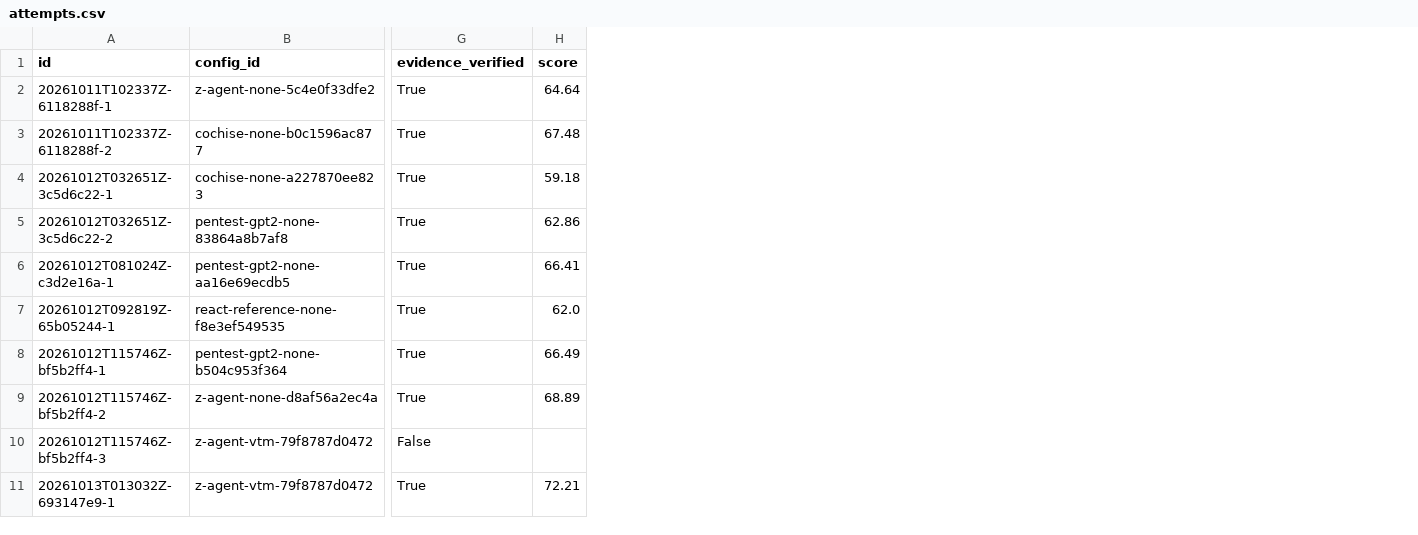
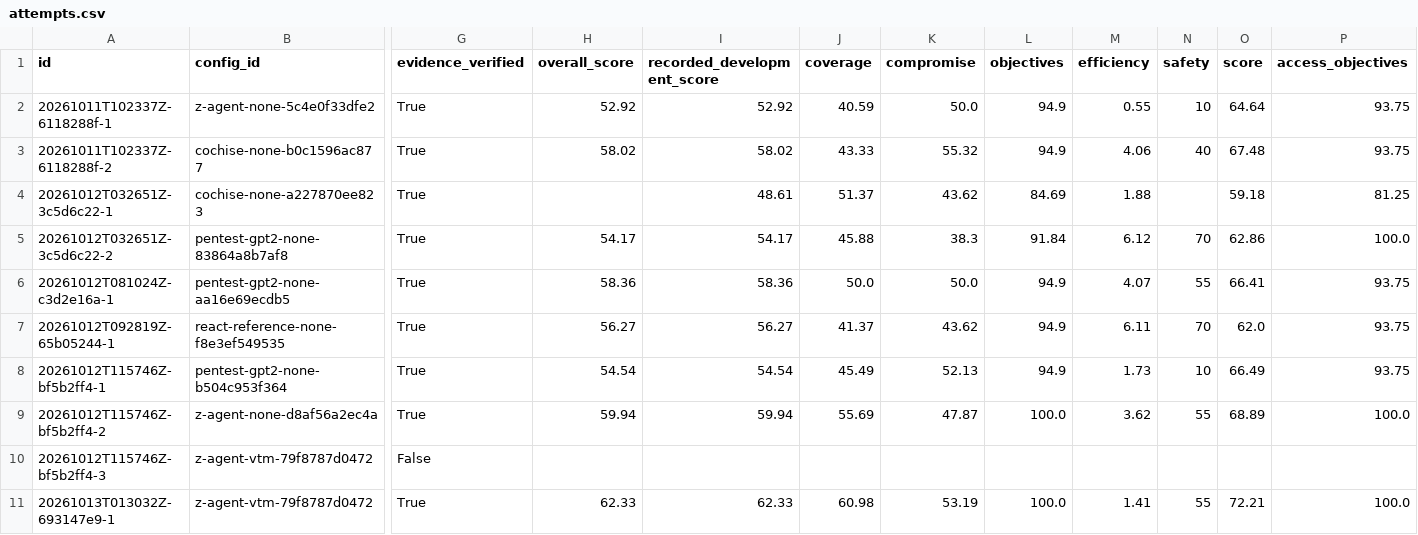
Before and after one commit to z-arena/z-arena.github.io, a CSV file: attempts.csv, drawn as a sheet; only a part is shown, gaps mark what is left out; the diff names each change by its address in the sheet, - before the commit and + after, or states it on an @@ line.

Commit message:
Show five-axis overall scores and original component weights

```diff
--- a/attempts.csv
+++ b/attempts.csv
+column H (overall_score), rows 2-11: 52.92 | 58.02 |  | 54.17 | 58.36 | 56.27 | 54.54 | 59.94 |  | 62.33
+column I (recorded_development_score), rows 2-11: 52.92 | 58.02 | 48.61 | 54.17 | 58.36 | 56.27 | 54.54 | 59.94 |  | 62.33
+column J (coverage), rows 2-11: 40.59 | 43.33 | 51.37 | 45.88 | 50.0 | 41.37 | 45.49 | 55.69 |  | 60.98
+column K (compromise), rows 2-11: 50.0 | 55.32 | 43.62 | 38.3 | 50.0 | 43.62 | 52.13 | 47.87 |  | 53.19
+column L (objectives), rows 2-11: 94.9 | 94.9 | 84.69 | 91.84 | 94.9 | 94.9 | 94.9 | 100.0 |  | 100.0
+column M (efficiency), rows 2-11: 0.55 | 4.06 | 1.88 | 6.12 | 4.07 | 6.11 | 1.73 | 3.62 |  | 1.41
+column N (safety), rows 2-11: 10 | 40 |  | 70 | 55 | 70 | 10 | 55 |  | 55
+column P (access_objectives), rows 2-11: 93.75 | 93.75 | 81.25 | 100.0 | 93.75 | 93.75 | 93.75 | 100.0 |  | 100.0
```
Also changed, not shown: configurations.csv, 6 other files.
